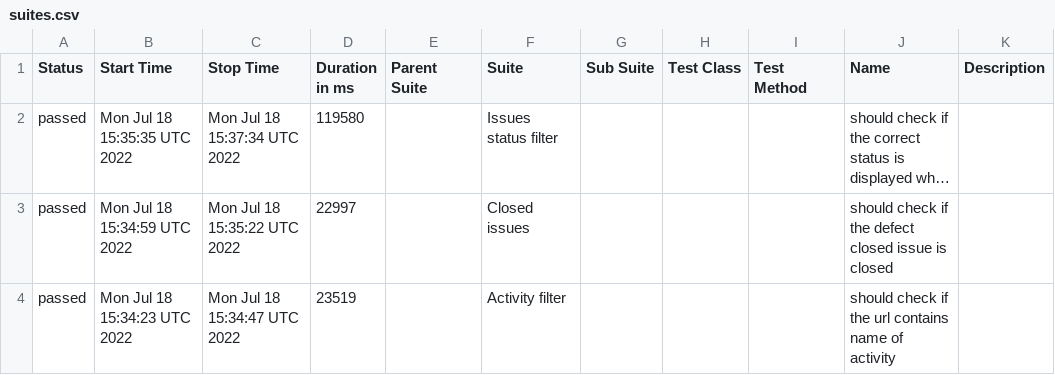
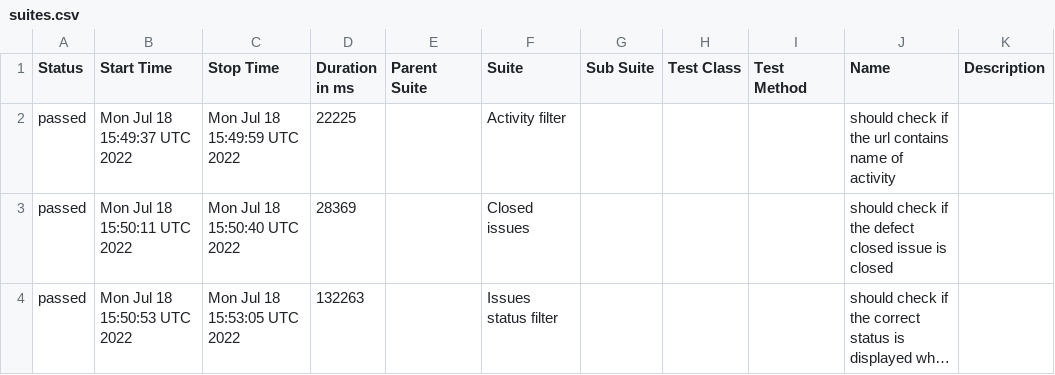
Before and after one commit to AndreyCar/Cypress_redmine_allure, a CSV file: data/suites.csv, drawn as a sheet; long unchanged cells end in …; removed rows and columns are numbered as before the commit, all else as after; the diff names each change by its address in the sheet, - before the commit and + after, or states it on an @@ line.

```diff
--- a/data/suites.csv
+++ b/data/suites.csv
+row 2: passed | Mon Jul 18 15:49:37 UTC 2022 | Mon Jul 18 15:49:59 UTC 2022 | 22225 |  | Activity filter |  |  |  | should check if the url contains name of activity
+row 3: passed | Mon Jul 18 15:50:11 UTC 2022 | Mon Jul 18 15:50:40 UTC 2022 | 28369 |  | Closed issues |  |  |  | should check if the defect closed issue is closed
-B4 (Start Time): Mon Jul 18 15:35:35 UTC 2022
+B4 (Start Time): Mon Jul 18 15:50:53 UTC 2022
-C4 (Stop Time): Mon Jul 18 15:37:34 UTC 2022
+C4 (Stop Time): Mon Jul 18 15:53:05 UTC 2022
-D4 (Duration in ms): 119580
+D4 (Duration in ms): 132263
-row 3: passed | Mon Jul 18 15:34:59 UTC 2022 | Mon Jul 18 15:35:22 UTC 2022 | 22997 |  | Closed issues |  |  |  | should check if the defect closed issue is closed
-row 4: passed | Mon Jul 18 15:34:23 UTC 2022 | Mon Jul 18 15:34:47 UTC 2022 | 23519 |  | Activity filter |  |  |  | should check if the url contains name of activity
```
Also changed, not shown: 19 other files.
